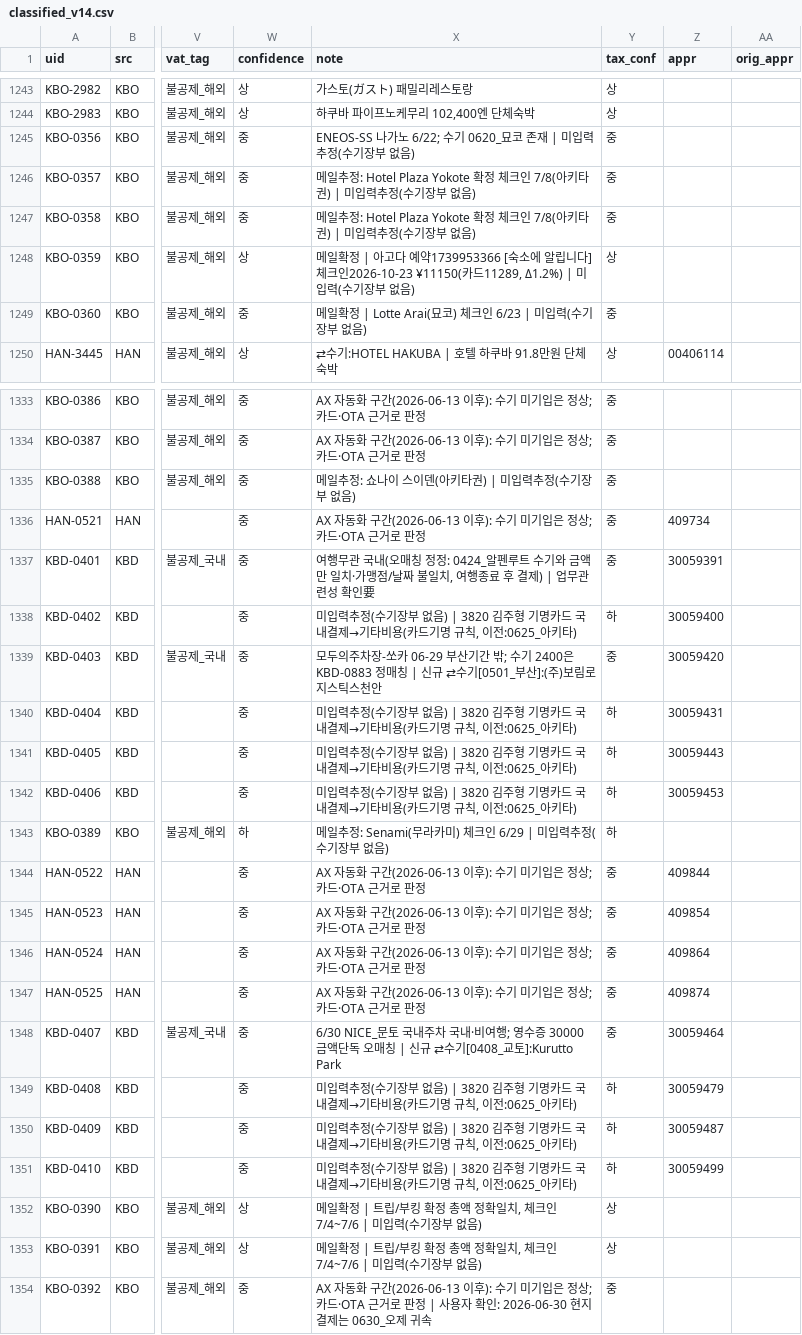
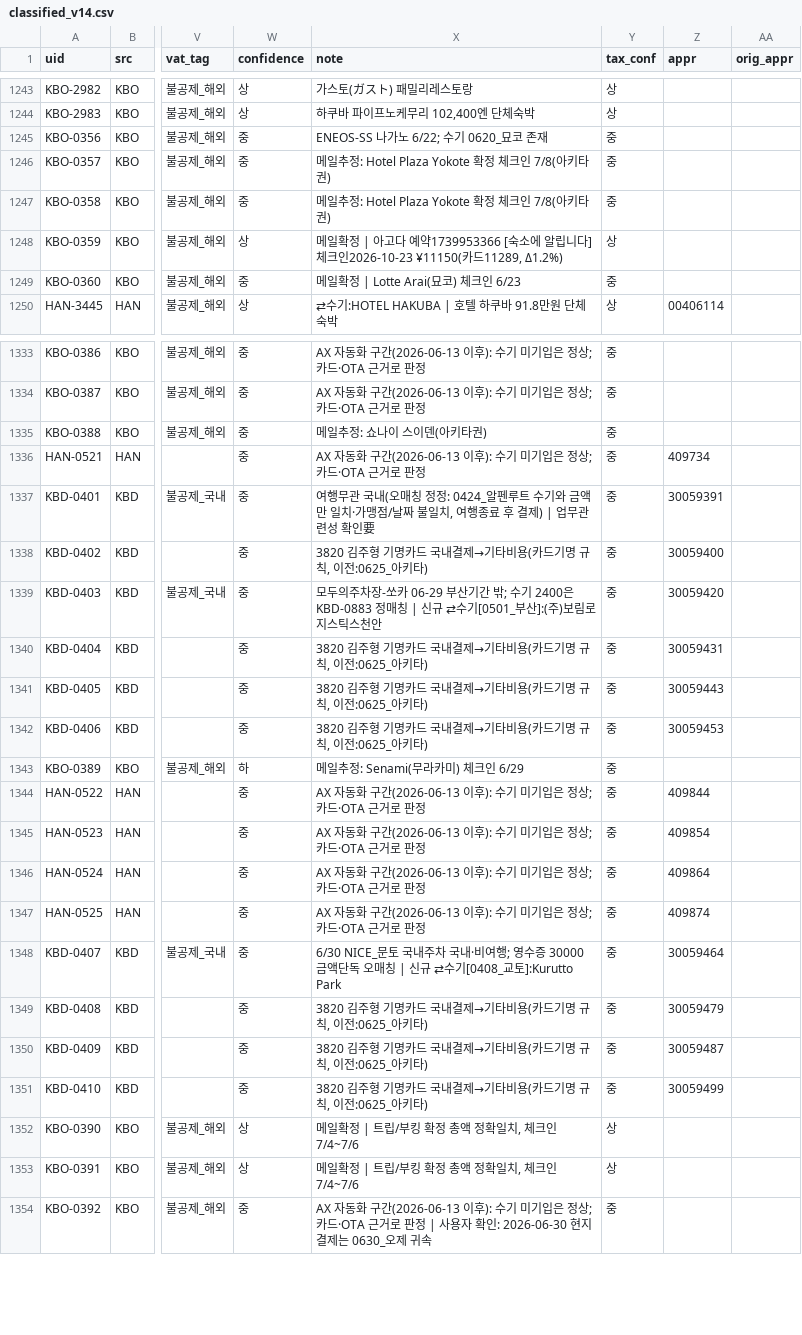
Before and after one commit to 6Soo/cost, a CSV file: ledger/data/classified_v14.csv, drawn as a sheet; only a part is shown, gaps mark what is left out; the diff covers the shown part only; the diff names each change by its address in the sheet, - before the commit and + after, or states it on an @@ line.

```diff
--- a/ledger/data/classified_v14.csv
+++ b/ledger/data/classified_v14.csv
-X1245 (note): ENEOS-SS 나가노 6/22; 수기 0620_묘코 존재 | 미입력추정(수기장부 없음)
+X1245 (note): ENEOS-SS 나가노 6/22; 수기 0620_묘코 존재
-X1246:X1247 (note): …키타권) | 미입력추정(수기장부 없음)
+X1246:X1247 (note): …키타권)
-X1248 (note): …카드11289, Δ1.2%) | 미입력(수기장부 없음)
+X1248 (note): …카드11289, Δ1.2%)
-X1249 (note): 메일확정 | Lotte Arai(묘코) 체크인 6/23 | 미입력(수기장부 없음)
+X1249 (note): 메일확정 | Lotte Arai(묘코) 체크인 6/23
-X1335 (note): 메일추정: 쇼나이 스이덴(아키타권) | 미입력추정(수기장부 없음)
+X1335 (note): 메일추정: 쇼나이 스이덴(아키타권)
-X1338 (note): 미입력추정(수기장부 없음) | 3820 김주형…
+X1338 (note): 3820 김주형…
-Y1338 (tax_conf): 하
+Y1338 (tax_conf): 중
-X1340:X1342 (note): 미입력추정(수기장부 없음) | 3820 김주형…
+X1340:X1342 (note): 3820 김주형…
-Y1340:Y1343 (tax_conf): 하
+Y1340:Y1343 (tax_conf): 중
-X1343 (note): 메일추정: Senami(무라카미) 체크인 6/29 | 미입력추정(수기장부 없음)
+X1343 (note): 메일추정: Senami(무라카미) 체크인 6/29
-X1349:X1351 (note): 미입력추정(수기장부 없음) | 3820 김주형…
+X1349:X1351 (note): 3820 김주형…
-Y1349:Y1351 (tax_conf): 하
+Y1349:Y1351 (tax_conf): 중
-X1352:X1353 (note): 메일확정 | 트립/부킹 확정 총액 정확일치, 체크인 7/4~7/6 | 미입력(수기장부 없음)
+X1352:X1353 (note): 메일확정 | 트립/부킹 확정 총액 정확일치, 체크인 7/4~7/6
```
Also changed, not shown: 56 edited cells elsewhere in this file, 3 other files.
